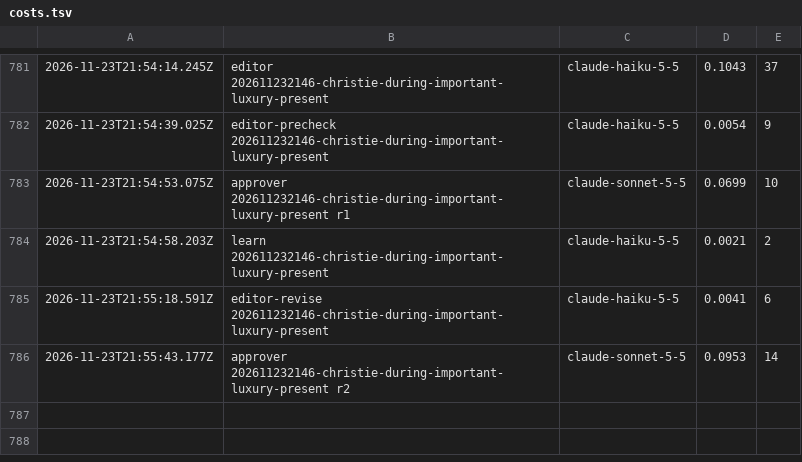
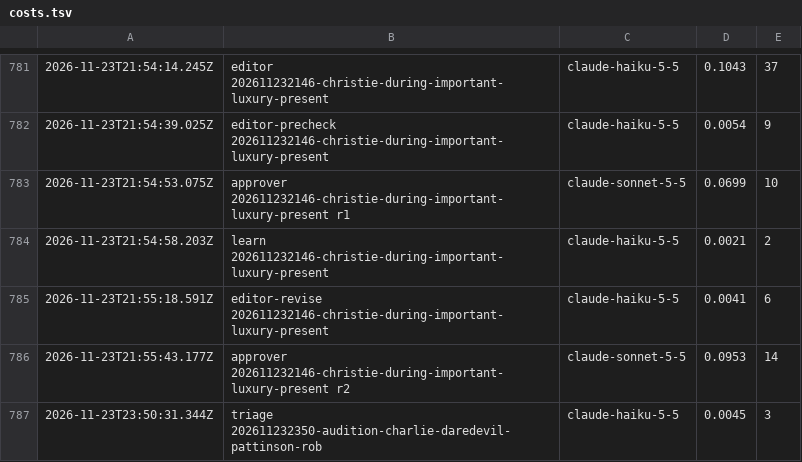
Before and after one commit to nmkr321/watchwireco, a TSV file: watch-wire-engine/logs/costs.tsv, drawn as a sheet; only a part is shown, gaps mark what is left out.

Commit message:
engine: tick  2026-11-23T23:50Z

```diff
--- a/watch-wire-engine/logs/costs.tsv
+++ b/watch-wire-engine/logs/costs.tsv
@@ -786 +786,2 @@
 2026-11-23T21:55:43.177Z	approver 202611232146-christie-during-important-luxury-present r2	claude-sonnet-5-5	0.0953	14
+2026-11-23T23:50:31.344Z	triage 202611232350-audition-charlie-daredevil-pattinson-rob	claude-haiku-5-5	0.0045	3
```
Also changed, not shown: 4 other files.
